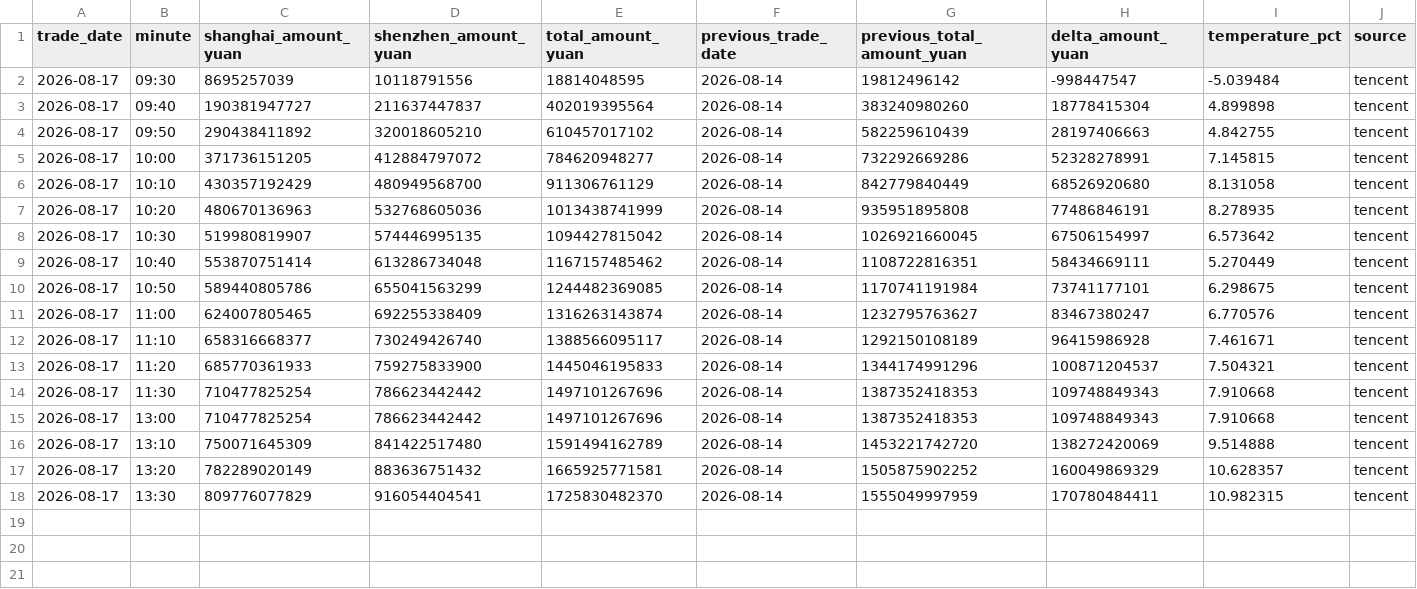
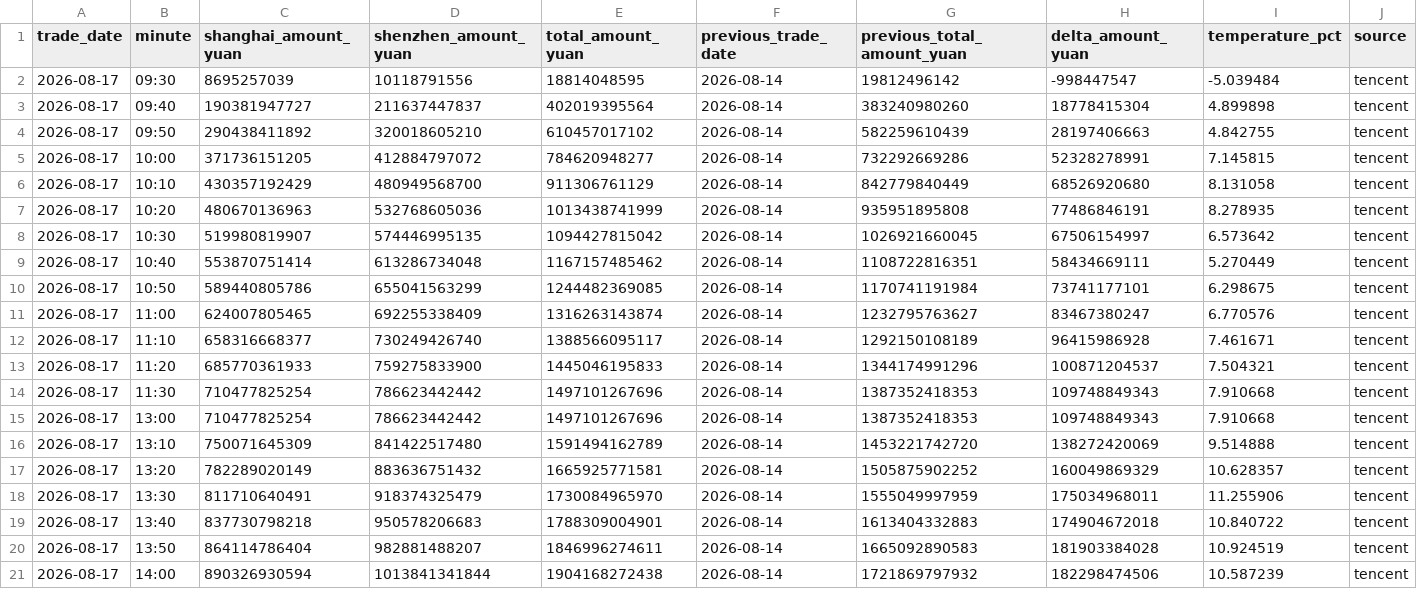
Before and after one commit to huyuyua/myfirstproject, a CSV file: docs/history/2026/2026-08-17.csv, drawn as a sheet; only a part is shown; rows hold the shown columns only; the diff names each change by its address in the sheet, - before the commit and + after, or states it on an @@ line.

```diff
--- a/docs/history/2026/2026-08-17.csv
+++ b/docs/history/2026/2026-08-17.csv
-C18 (shanghai_amount_yuan): 809776077829
+C18 (shanghai_amount_yuan): 811710640491
-D18 (shenzhen_amount_yuan): 916054404541
+D18 (shenzhen_amount_yuan): 918374325479
-E18 (total_amount_yuan): 1725830482370
+E18 (total_amount_yuan): 1730084965970
-H18 (delta_amount_yuan): 170780484411
+H18 (delta_amount_yuan): 175034968011
-I18 (temperature_pct): 10.982315
+I18 (temperature_pct): 11.255906
+row 19: 2026-08-17 | 13:40 | 837730798218 | 950578206683 | 1788309004901 | 2026-08-14 | 1613404332883 | 174904672018 | 10.840722 | tencent
+row 20: 2026-08-17 | 13:50 | 864114786404 | 982881488207 | 1846996274611 | 2026-08-14 | 1665092890583 | 181903384028 | 10.924519 | tencent
+row 21: 2026-08-17 | 14:00 | 890326930594 | 1013841341844 | 1904168272438 | 2026-08-14 | 1721869797932 | 182298474506 | 10.587239 | tencent
```
Also changed, not shown: 4 other files.
